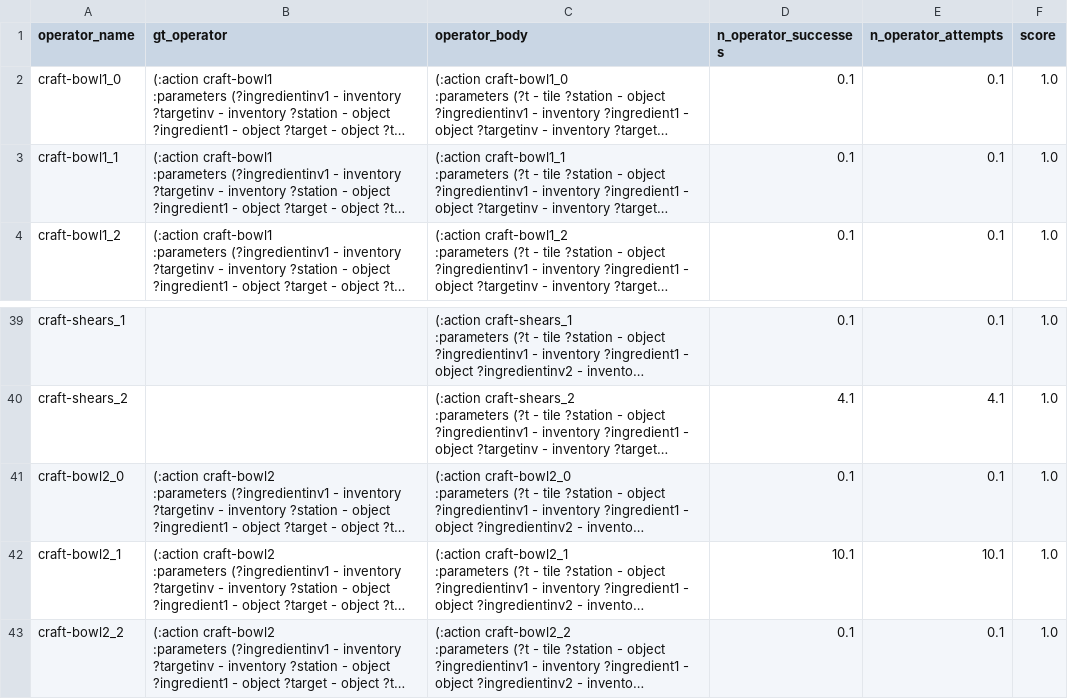
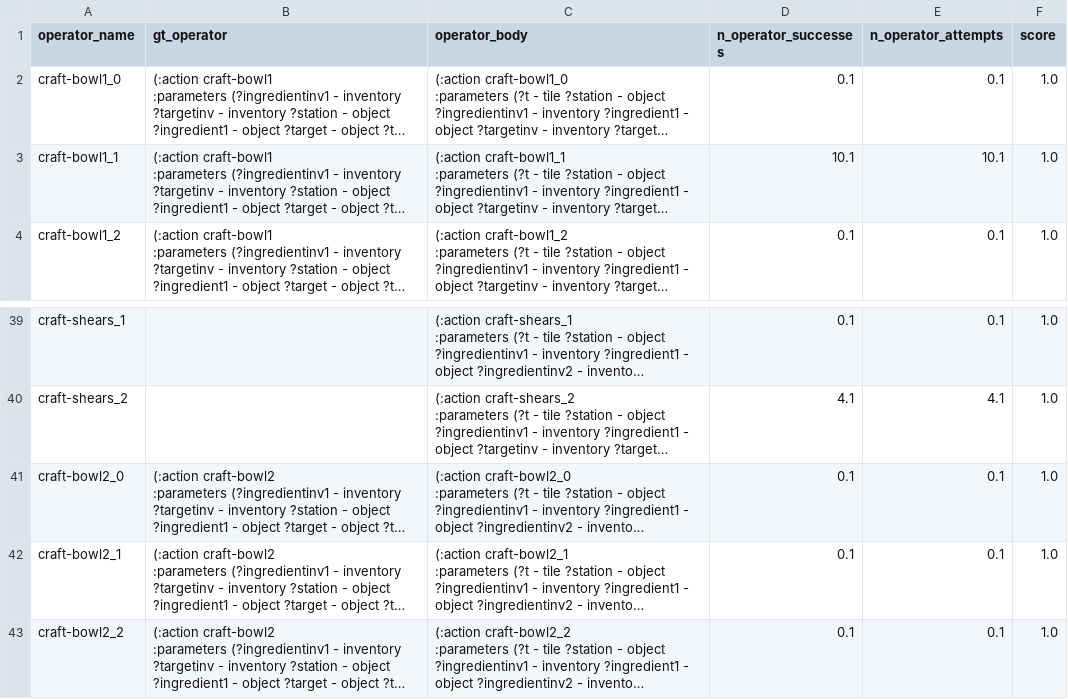
Before and after one commit to claudius-kienle/llm-operators, a CSV file: generated/cw_v20230829_mining_only_full_20230829/0/cw_v20230829_mining_only_full_20230829_scored_operators.csv, drawn as a sheet; only a part is shown, gaps mark what is left out; long unchanged cells end in …; the diff names each change by its address in the sheet, - before the commit and + after, or states it on an @@ line.

```diff
--- a/generated/cw_v20230829_mining_only_full_20230829/0/cw_v20230829_mining_only_full_20230829_scored_operators.csv
+++ b/generated/cw_v20230829_mining_only_full_20230829/0/cw_v20230829_mining_only_full_20230829_scored_operators.csv
-D3 (n_operator_successes): 0.1
+D3 (n_operator_successes): 10.1
-E3 (n_operator_attempts): 0.1
+E3 (n_operator_attempts): 10.1
-D42 (n_operator_successes): 10.1
+D42 (n_operator_successes): 0.1
-E42 (n_operator_attempts): 10.1
+E42 (n_operator_attempts): 0.1
```
Also changed, not shown: generated/cw_v20230829_mining_only_full_20230829/0/cw_v20230829_mining_only_full_20230829_motion_planner_results.csv, 6 other files.
